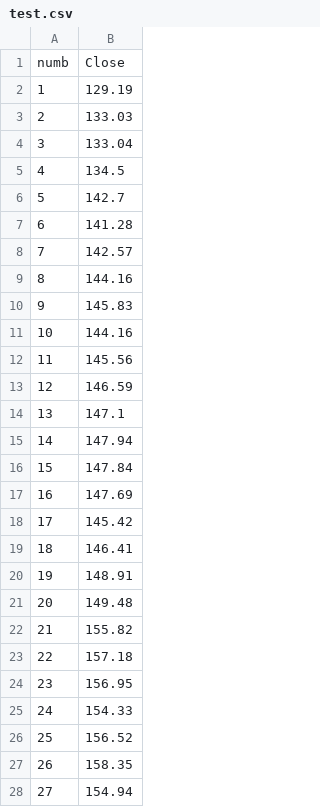
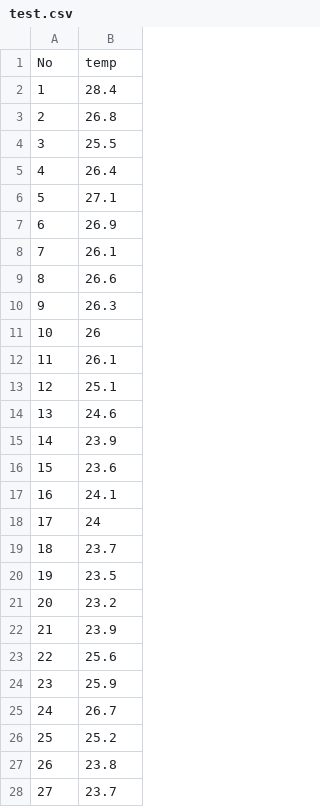
Before and after one commit to Lagh23/MPDW, a CSV file: Praktikum 5/test.csv, drawn as a sheet; only a part is shown; the diff covers the shown part only.

Commit message:
Add files via upload

```diff
--- a/Praktikum 5/test.csv
+++ b/Praktikum 5/test.csv
@@ -1,28 +1,28 @@
-numb,Close
-1,129.19
-2,133.03
-3,133.04
-4,134.5
-5,142.7
-6,141.28
-7,142.57
-8,144.16
-9,145.83
-10,144.16
-11,145.56
-12,146.59
-13,147.1
-14,147.94
-15,147.84
-16,147.69
-17,145.42
-18,146.41
-19,148.91
-20,149.48
-21,155.82
-22,157.18
-23,156.95
-24,154.33
-25,156.52
-26,158.35
-27,154.94
+No,temp
+1,28.4
+2,26.8
+3,25.5
+4,26.4
+5,27.1
+6,26.9
+7,26.1
+8,26.6
+9,26.3
+10,26
+11,26.1
+12,25.1
+13,24.6
+14,23.9
+15,23.6
+16,24.1
+17,24
+18,23.7
+19,23.5
+20,23.2
+21,23.9
+22,25.6
+23,25.9
+24,26.7
+25,25.2
+26,23.8
+27,23.7
```
Also changed, not shown: 73 edited cells elsewhere in this file.
